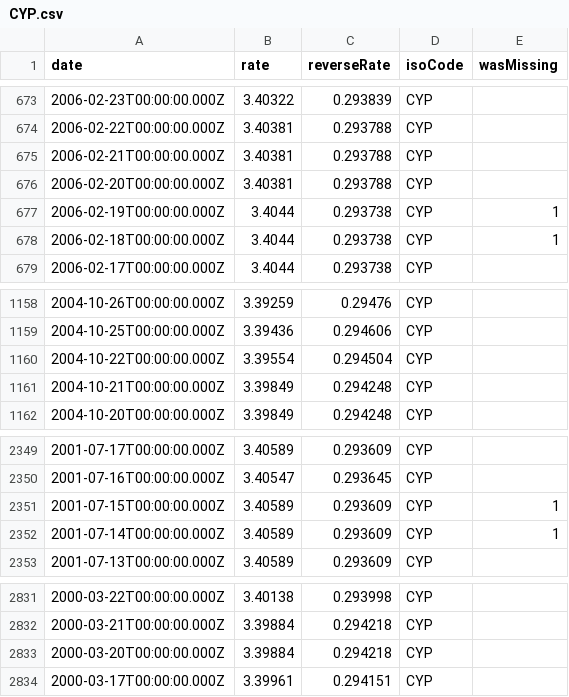
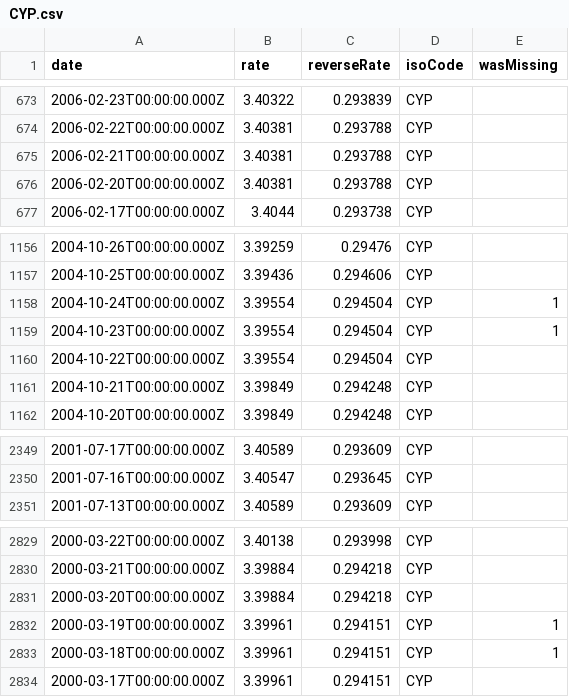
Before and after one commit to GeorgeSG/bnb-currency-exchange-rates, a CSV file: data/CYP.csv, drawn as a sheet; only a part is shown, gaps mark what is left out.

```diff
--- a/data/CYP.csv
+++ b/data/CYP.csv
@@ -676,4 +676,2 @@
 "2006-02-20T00:00:00.000Z","3.40381","0.293788","CYP",
-"2006-02-19T00:00:00.000Z","3.4044","0.293738","CYP",1
-"2006-02-18T00:00:00.000Z","3.4044","0.293738","CYP",1
 "2006-02-17T00:00:00.000Z","3.4044","0.293738","CYP",
@@ -1159,2 +1157,4 @@
 "2004-10-25T00:00:00.000Z","3.39436","0.294606","CYP",
+"2004-10-24T00:00:00.000Z","3.39554","0.294504","CYP",1
+"2004-10-23T00:00:00.000Z","3.39554","0.294504","CYP",1
 "2004-10-22T00:00:00.000Z","3.39554","0.294504","CYP",
@@ -2350,4 +2350,2 @@
 "2001-07-16T00:00:00.000Z","3.40547","0.293645","CYP",
-"2001-07-15T00:00:00.000Z","3.40589","0.293609","CYP",1
-"2001-07-14T00:00:00.000Z","3.40589","0.293609","CYP",1
 "2001-07-13T00:00:00.000Z","3.40589","0.293609","CYP",
@@ -2833,2 +2831,4 @@
 "2000-03-20T00:00:00.000Z","3.39884","0.294218","CYP",
+"2000-03-19T00:00:00.000Z","3.39961","0.294151","CYP",1
+"2000-03-18T00:00:00.000Z","3.39961","0.294151","CYP",1
 "2000-03-17T00:00:00.000Z","3.39961","0.294151","CYP",
```
Also changed, not shown: data/EEK.csv, data/ISK.csv, 40 other files.
